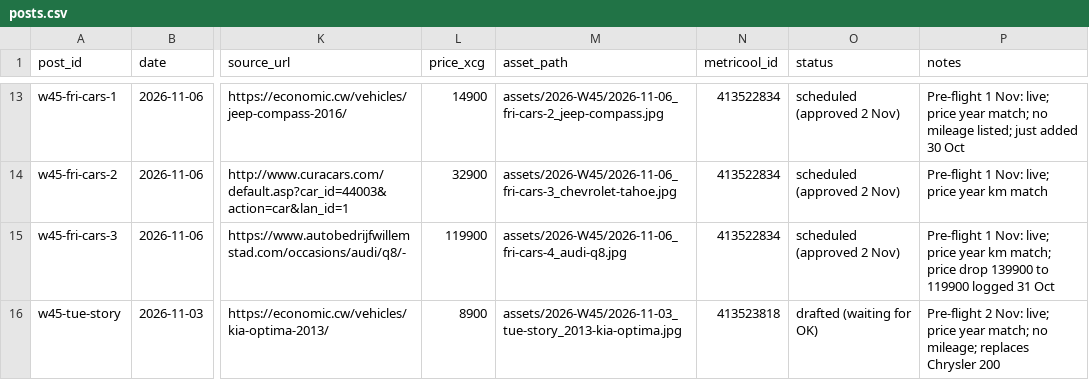
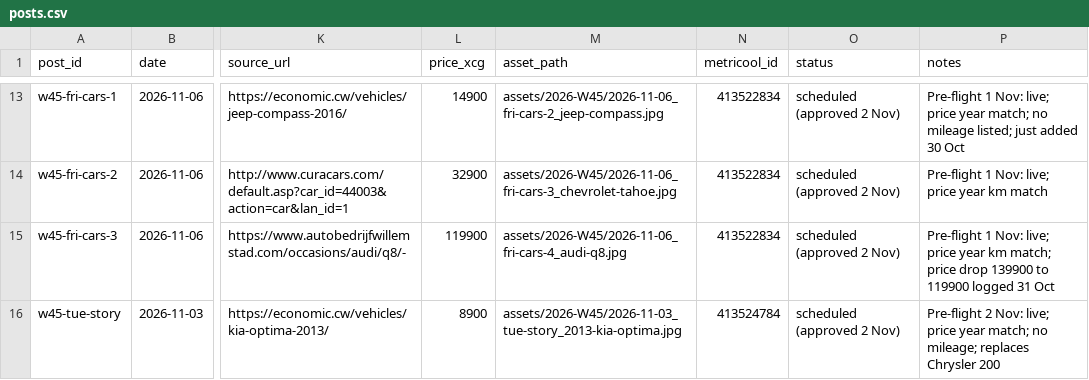
Before and after one commit to Kolektivo/merkado-socials, a CSV file: state/posts.csv, drawn as a sheet; only a part is shown, gaps mark what is left out; the diff names each change by its address in the sheet, - before the commit and + after, or states it on an @@ line.

```diff
--- a/state/posts.csv
+++ b/state/posts.csv
-N16 (metricool_id): 413523818
+N16 (metricool_id): 413524784
-O16 (status): drafted (waiting for OK)
+O16 (status): scheduled (approved 2 Nov)
```
Also changed, not shown: 2 other files.
